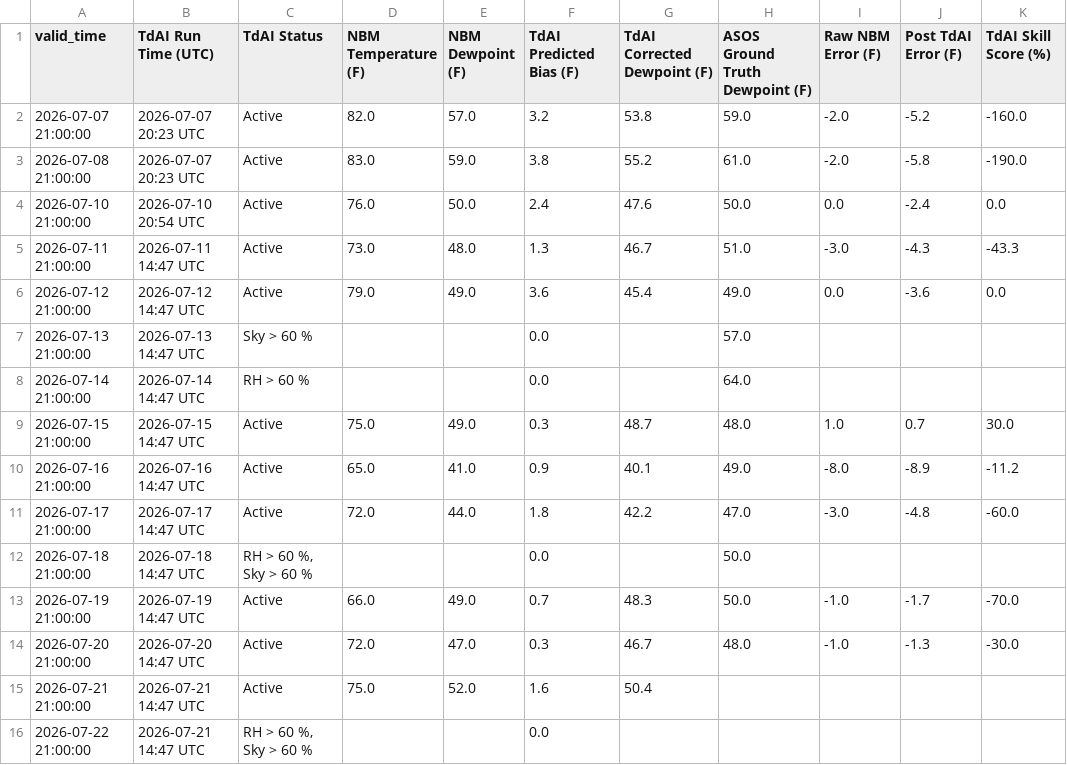
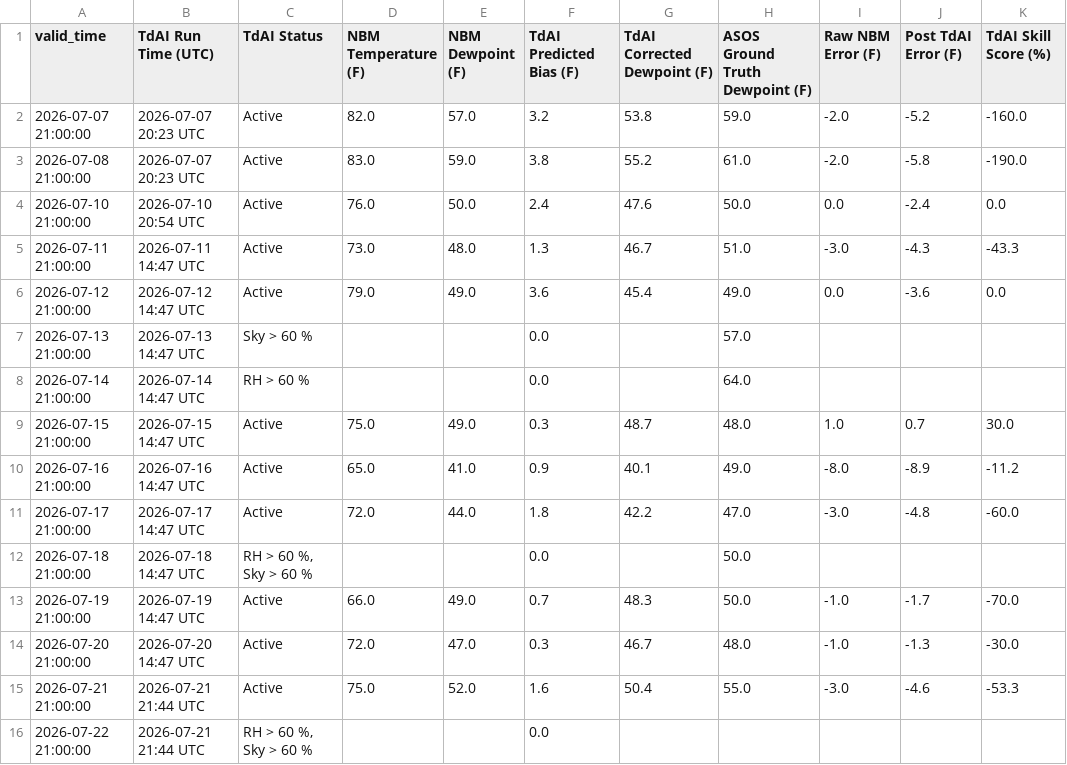
Before and after one commit to sean838432/TdAI, a CSV file: TdAI_deterministic_output.csv, drawn as a sheet.

Commit message:
Updated the operational deterministic framework to use separate models for each operational forecast cycle

```diff
--- a/TdAI_deterministic_output.csv
+++ b/TdAI_deterministic_output.csv
@@ -14,3 +14,3 @@ valid_time,TdAI Run Time (UTC),TdAI Status,NBM Temperature (F),NBM Dewpoint (F),
 2026-07-20 21:00:00,2026-07-20 14:47 UTC,Active,72.0,47.0,0.3,46.7,48.0,-1.0,-1.3,-30.0
-2026-07-21 21:00:00,2026-07-21 14:47 UTC,Active,75.0,52.0,1.6,50.4,,,,
-2026-07-22 21:00:00,2026-07-21 14:47 UTC,"RH > 60 %, Sky > 60 %",,,0.0,,,,,
+2026-07-21 21:00:00,2026-07-21 21:44 UTC,Active,75.0,52.0,1.6,50.4,55.0,-3.0,-4.6,-53.3
+2026-07-22 21:00:00,2026-07-21 21:44 UTC,"RH > 60 %, Sky > 60 %",,,0.0,,,,,
```
Also changed, not shown: 9 other files.
